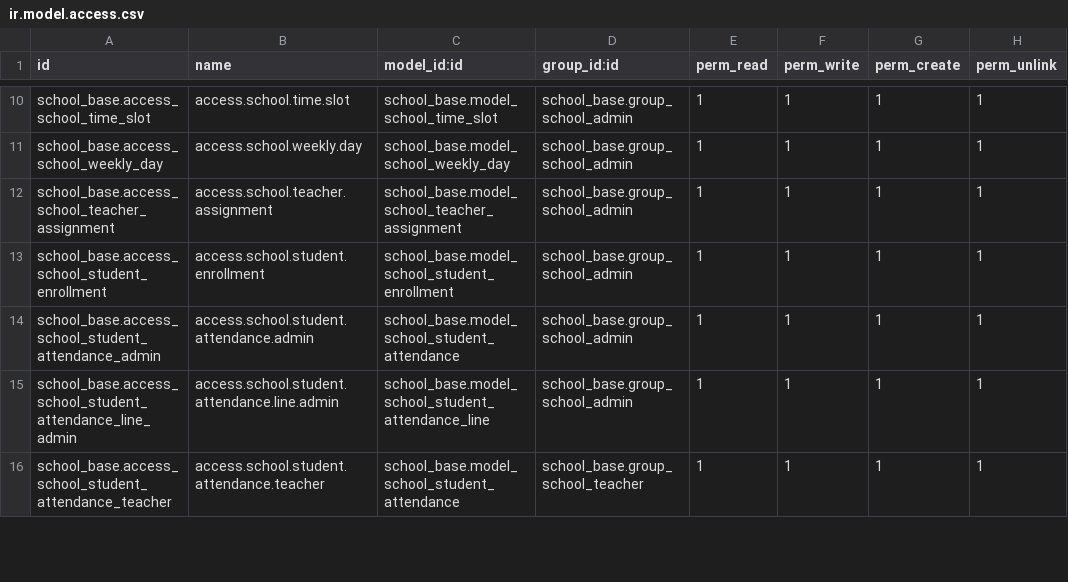
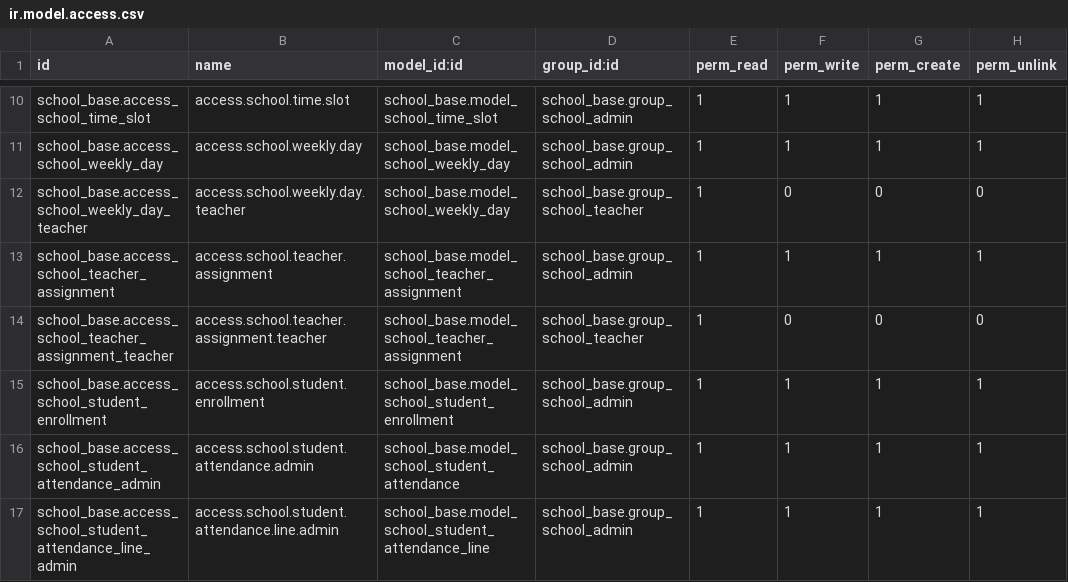
Before and after one commit to sohan964/school_base, a CSV file: security/ir.model.access.csv, drawn as a sheet; only a part is shown, gaps mark what is left out; the shorter side is filled out with more unchanged rows; the diff names each change by its address in the sheet, - before the commit and + after, or states it on an @@ line.

Commit message:
teacher class calculation going on

```diff
--- a/security/ir.model.access.csv
+++ b/security/ir.model.access.csv
+row 12: school_base.access_school_weekly_day_teacher | access.school.weekly.day.teacher | school_base.model_school_weekly_day | school_base.group_school_teacher | 1 | 0 | 0 | 0
+row 14: school_base.access_school_teacher_assignment_teacher | access.school.teacher.assignment.teacher | school_base.model_school_teacher_assignment | school_base.group_school_teacher | 1 | 0 | 0 | 0
```
Also changed, not shown: 3 other files.
